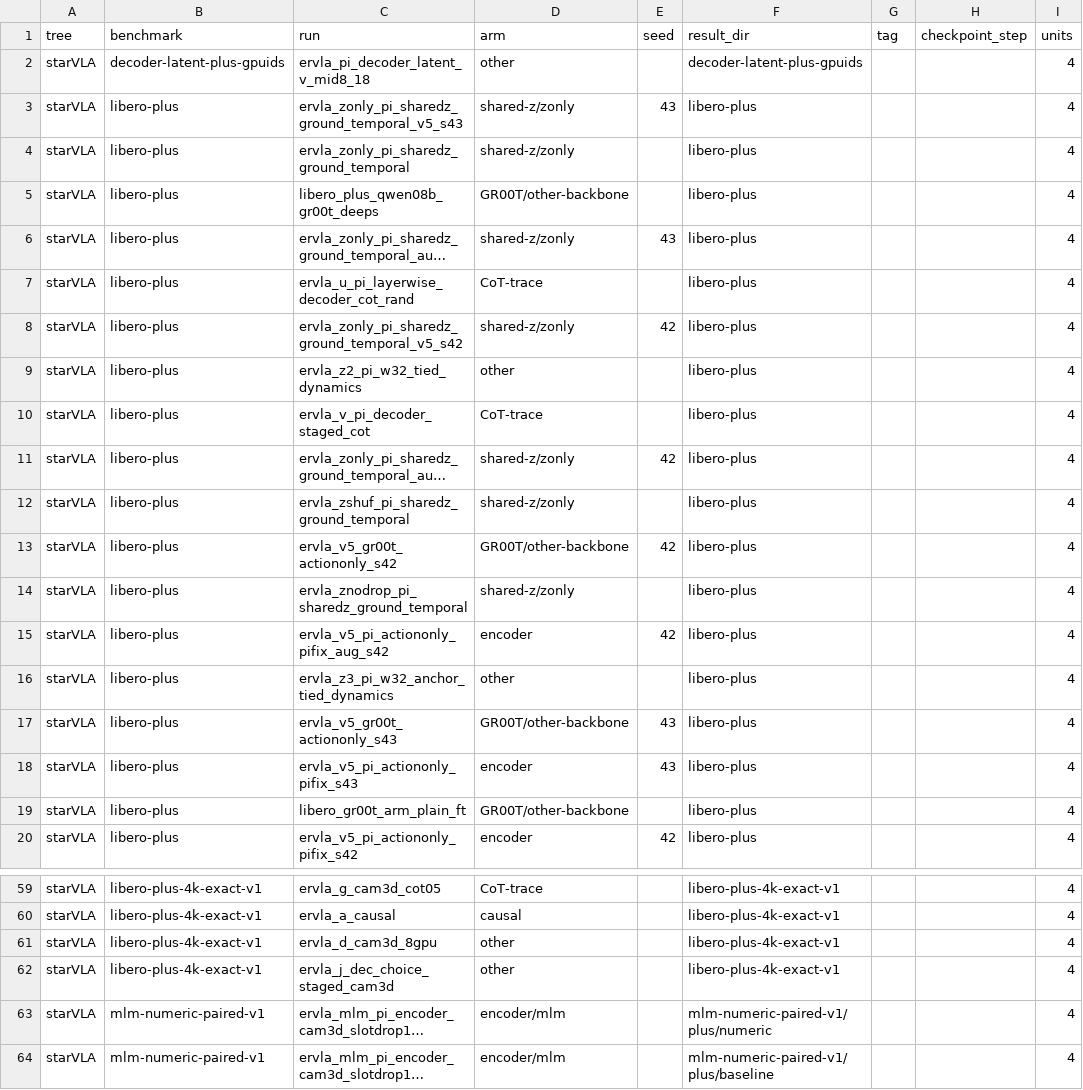
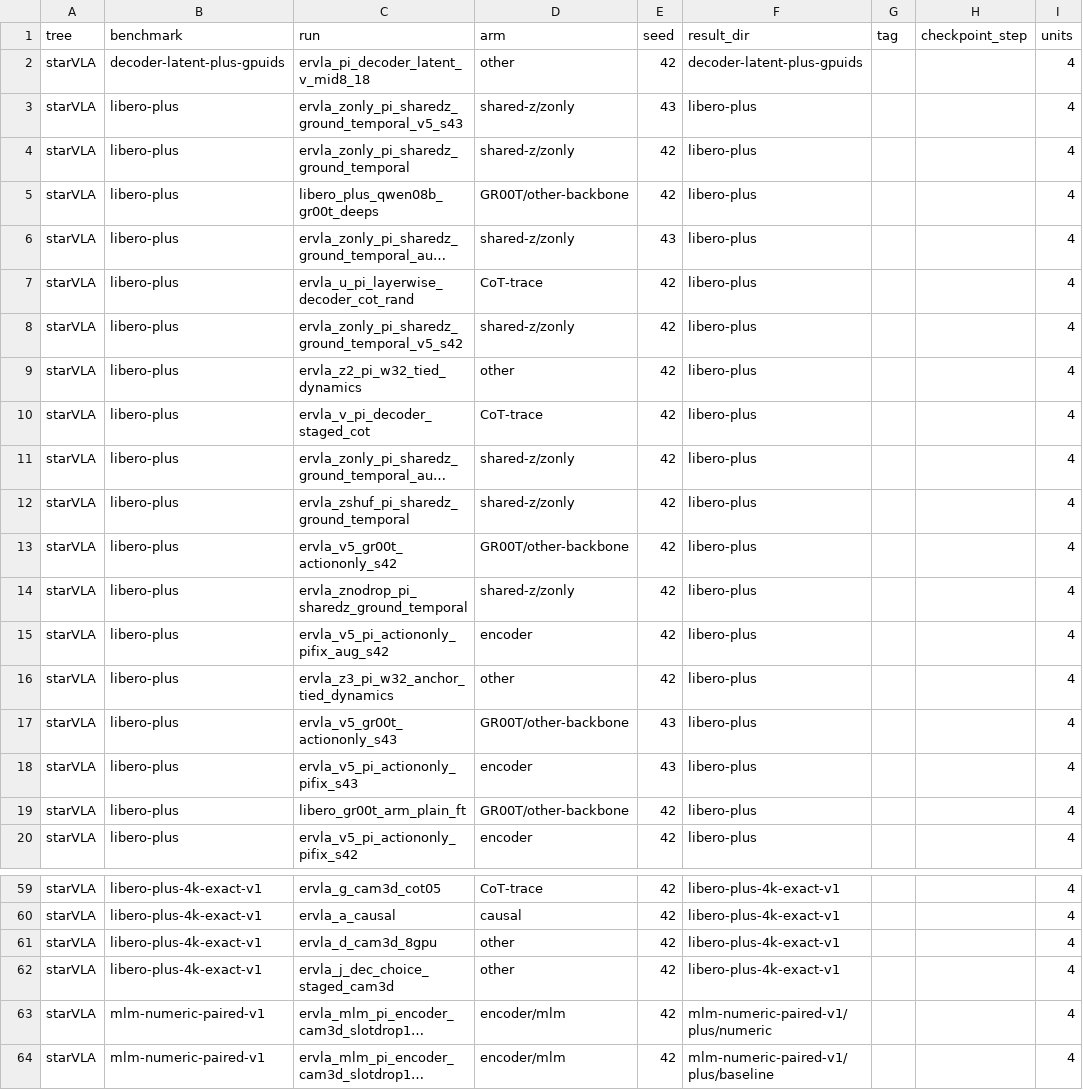
Before and after one commit to intuitive-robots/starVLA, a CSV file: results_collected/results_summary.csv, drawn as a sheet; only a part is shown, gaps mark what is left out; long unchanged cells end in …; the diff covers the shown part only; the diff names each change by its address in the sheet, - before the commit and + after, or states it on an @@ line.

```diff
--- a/results_collected/results_summary.csv
+++ b/results_collected/results_summary.csv
-E2 (seed): (empty)
+E2 (seed): 42
-E4:E5 (seed): (empty)
+E4:E5 (seed): 42
-E7 (seed): (empty)
+E7 (seed): 42
-E9:E10 (seed): (empty)
+E9:E10 (seed): 42
-E12 (seed): (empty)
+E12 (seed): 42
-E14 (seed): (empty)
+E14 (seed): 42
-E16 (seed): (empty)
+E16 (seed): 42
-E19 (seed): (empty)
+E19 (seed): 42
-E59:E64 (seed): (empty)
+E59:E64 (seed): 42
```
Also changed, not shown: 28 edited cells elsewhere in this file, results_collected/results_all.csv, 18 other files.
